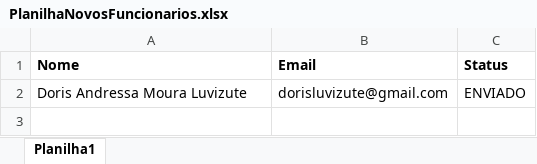
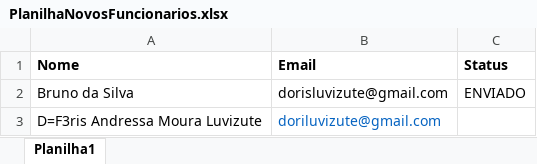
Before and after one commit to dorisluvizute/BotEmail, an Excel workbook: files/PlanilhaNovosFuncionarios.xlsx, sheet Planilha1, drawn as a sheet; values as stored, in another font and other column widths than the file's, no borders; the diff names each change by its address in the sheet, - before the commit and + after, or states it on an @@ line.

Commit message:
Validações de planilha

```diff
--- a/files/PlanilhaNovosFuncionarios.xlsx (sheet Planilha1)
+++ b/files/PlanilhaNovosFuncionarios.xlsx (sheet Planilha1)
-A2 (Nome): Doris Andressa Moura Luvizute
+A2 (Nome): Bruno da Silva
+row 3: D=F3ris Andressa Moura Luvizute | doriluvizute@gmail.com
```
Also changed, not shown: 4 other files.
